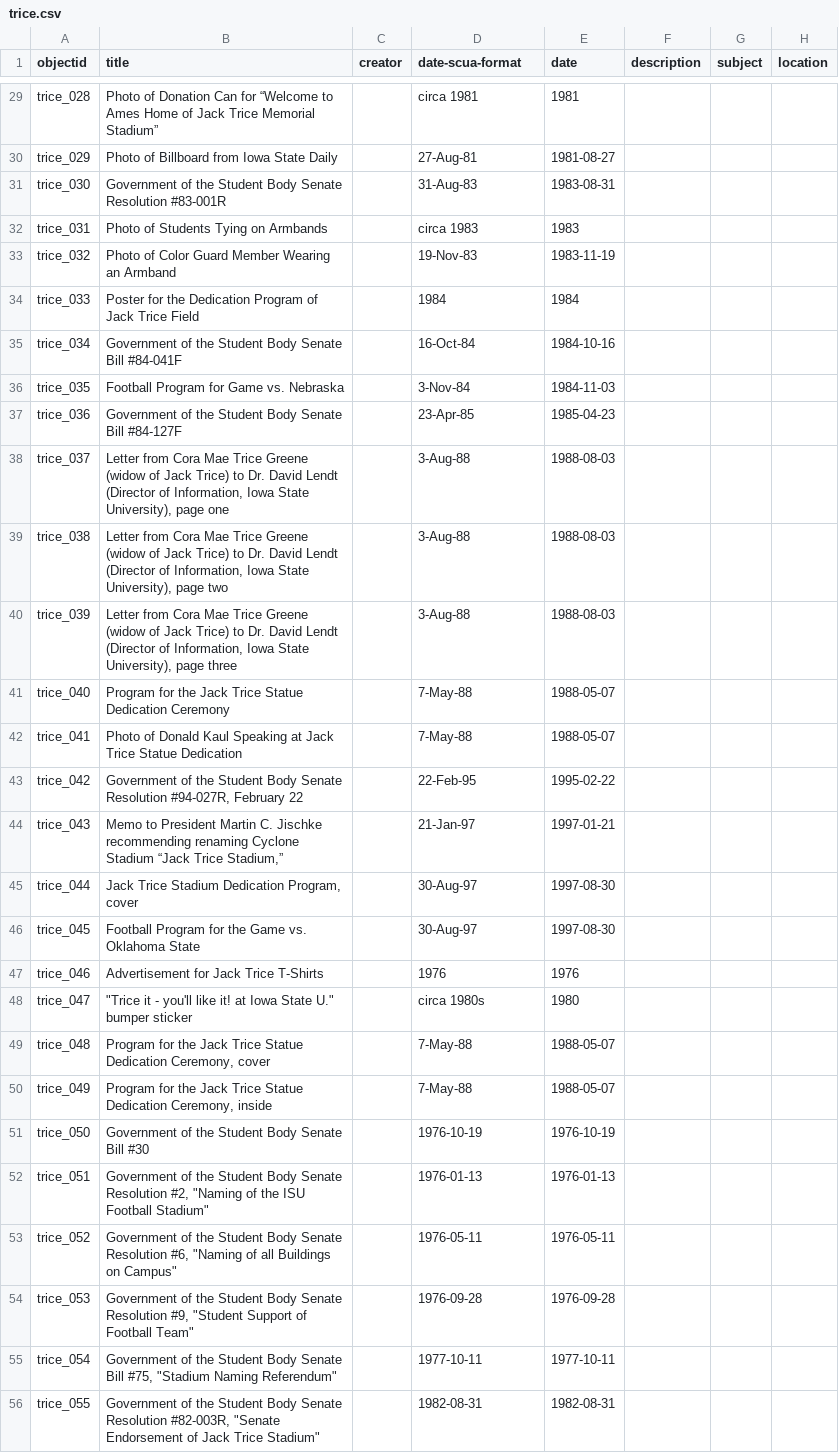
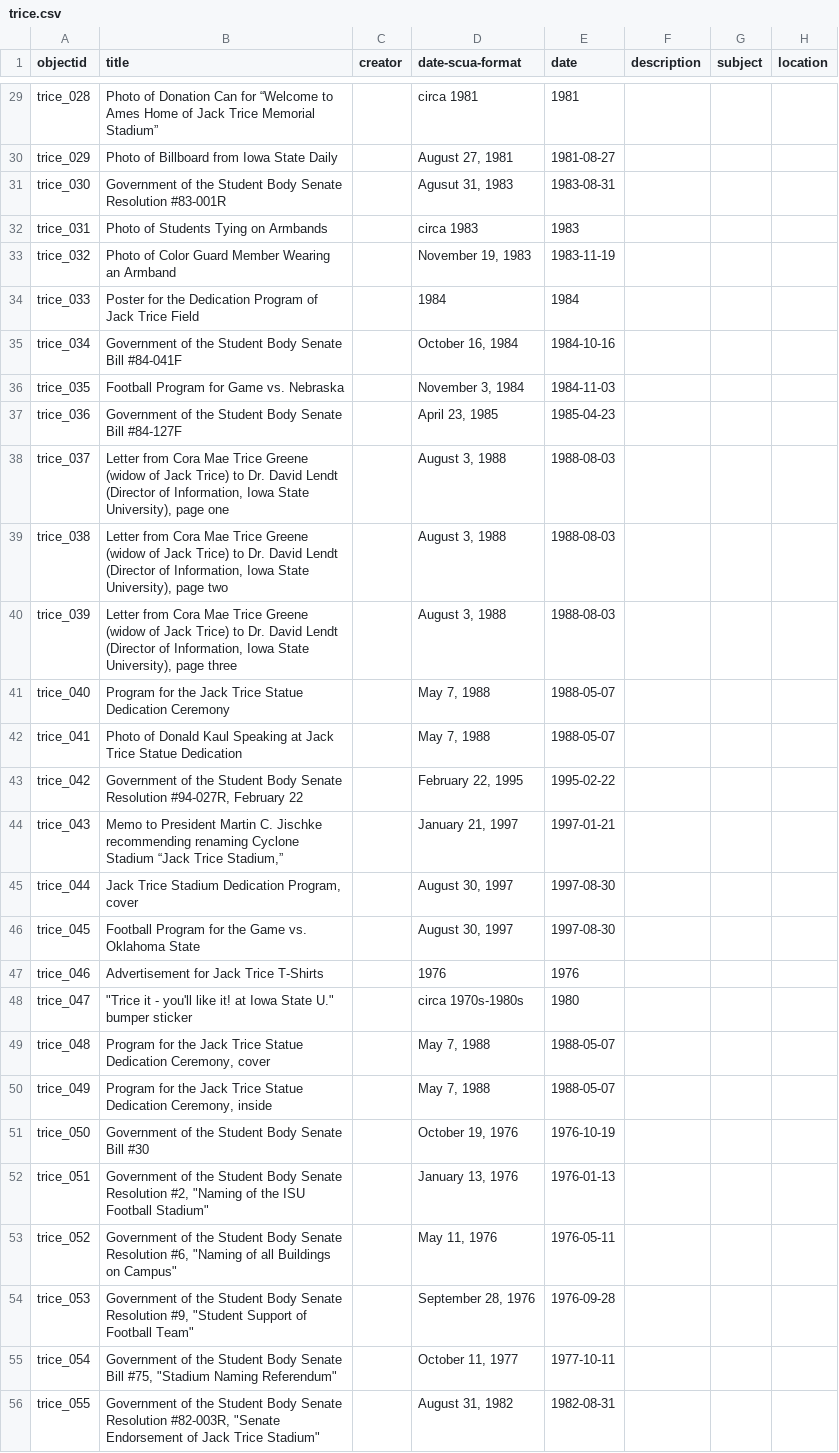
Before and after one commit to isu-digital/once-twice-trice, a CSV file: _data/trice.csv, drawn as a sheet; only a part is shown, gaps mark what is left out; the diff covers the shown part only; the diff names each change by its address in the sheet, - before the commit and + after, or states it on an @@ line.

Commit message:
update dates

```diff
--- a/_data/trice.csv
+++ b/_data/trice.csv
-D30 (date-scua-format): 27-Aug-81
+D30 (date-scua-format): August 27, 1981
-D31 (date-scua-format): 31-Aug-83
+D31 (date-scua-format): Agusut 31, 1983
-D33 (date-scua-format): 19-Nov-83
+D33 (date-scua-format): November 19, 1983
-D35 (date-scua-format): 16-Oct-84
+D35 (date-scua-format): October 16, 1984
-D36 (date-scua-format): 3-Nov-84
+D36 (date-scua-format): November 3, 1984
-D37 (date-scua-format): 23-Apr-85
+D37 (date-scua-format): April 23, 1985
-D38:D40 (date-scua-format): 3-Aug-88
+D38:D40 (date-scua-format): August 3, 1988
-D41:D42 (date-scua-format): 7-May-88
+D41:D42 (date-scua-format): May 7, 1988
-D43 (date-scua-format): 22-Feb-95
+D43 (date-scua-format): February 22, 1995
-D44 (date-scua-format): 21-Jan-97
+D44 (date-scua-format): January 21, 1997
-D45:D46 (date-scua-format): 30-Aug-97
+D45:D46 (date-scua-format): August 30, 1997
-D48 (date-scua-format): circa 1980s
+D48 (date-scua-format): circa 1970s-1980s
-D49:D50 (date-scua-format): 7-May-88
+D49:D50 (date-scua-format): May 7, 1988
-D51 (date-scua-format): 1976-10-19
+D51 (date-scua-format): October 19, 1976
-D52 (date-scua-format): 1976-01-13
+D52 (date-scua-format): January 13, 1976
-D53 (date-scua-format): 1976-05-11
+D53 (date-scua-format): May 11, 1976
-D54 (date-scua-format): 1976-09-28
+D54 (date-scua-format): September 28, 1976
-D55 (date-scua-format): 1977-10-11
+D55 (date-scua-format): October 11, 1977
-D56 (date-scua-format): 1982-08-31
+D56 (date-scua-format): August 31, 1982
```
Also changed, not shown: 31 edited cells elsewhere in this file.
